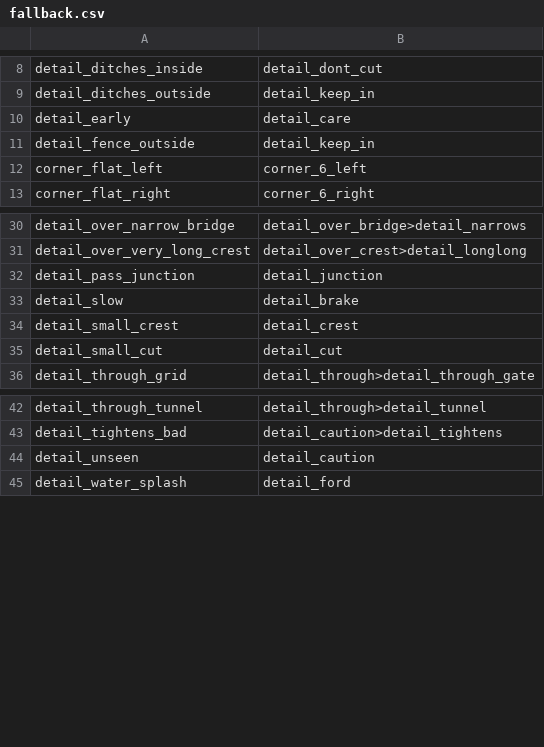
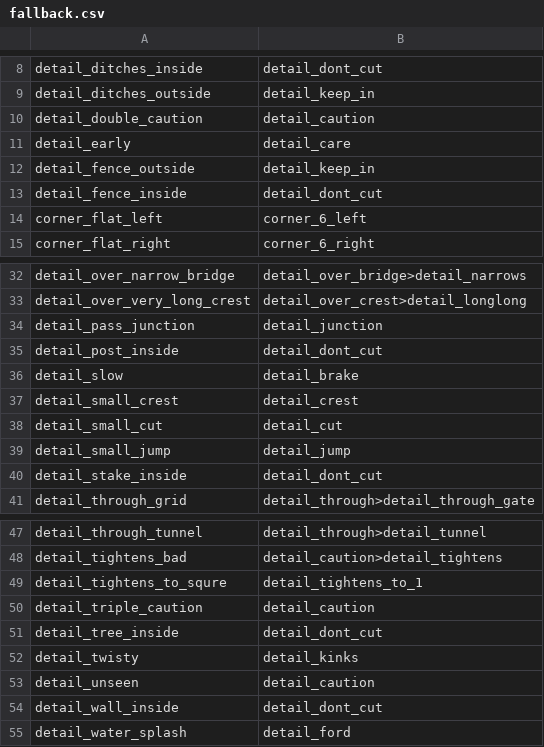
Before and after one commit to strawhatboy/ztmz_pacenote, a CSV file: ZTMZ.PacenoteTool.ScriptEditor/fallback.csv, drawn as a sheet; only a part is shown, gaps mark what is left out; the diff names each change by its address in the sheet, - before the commit and + after, or states it on an @@ line.

```diff
--- a/ZTMZ.PacenoteTool.ScriptEditor/fallback.csv
+++ b/ZTMZ.PacenoteTool.ScriptEditor/fallback.csv
+row 10: detail_double_caution | detail_caution
+row 13: detail_fence_inside | detail_dont_cut
+row 35: detail_post_inside | detail_dont_cut
+row 39: detail_small_jump | detail_jump
+row 40: detail_stake_inside | detail_dont_cut
+row 49: detail_tightens_to_squre | detail_tightens_to_1
+row 50: detail_triple_caution | detail_caution
+row 51: detail_tree_inside | detail_dont_cut
+row 52: detail_twisty | detail_kinks
+row 54: detail_wall_inside | detail_dont_cut
```
Also changed, not shown: ZTMZ.PacenoteTool.ScriptEditor/aliases.csv, ZTMZ.PacenoteTool.ScriptEditor/pacenotes.csv, 11 other files.
